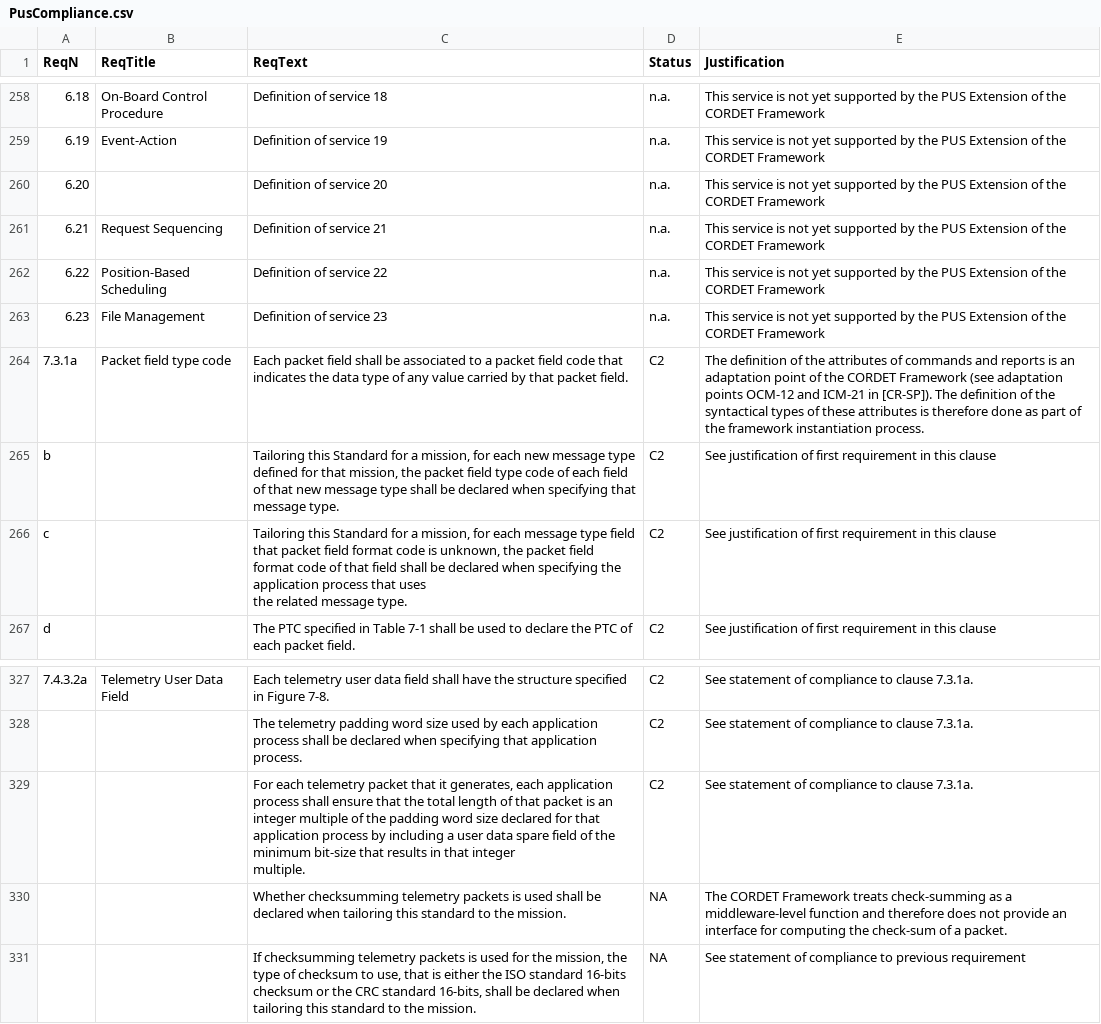
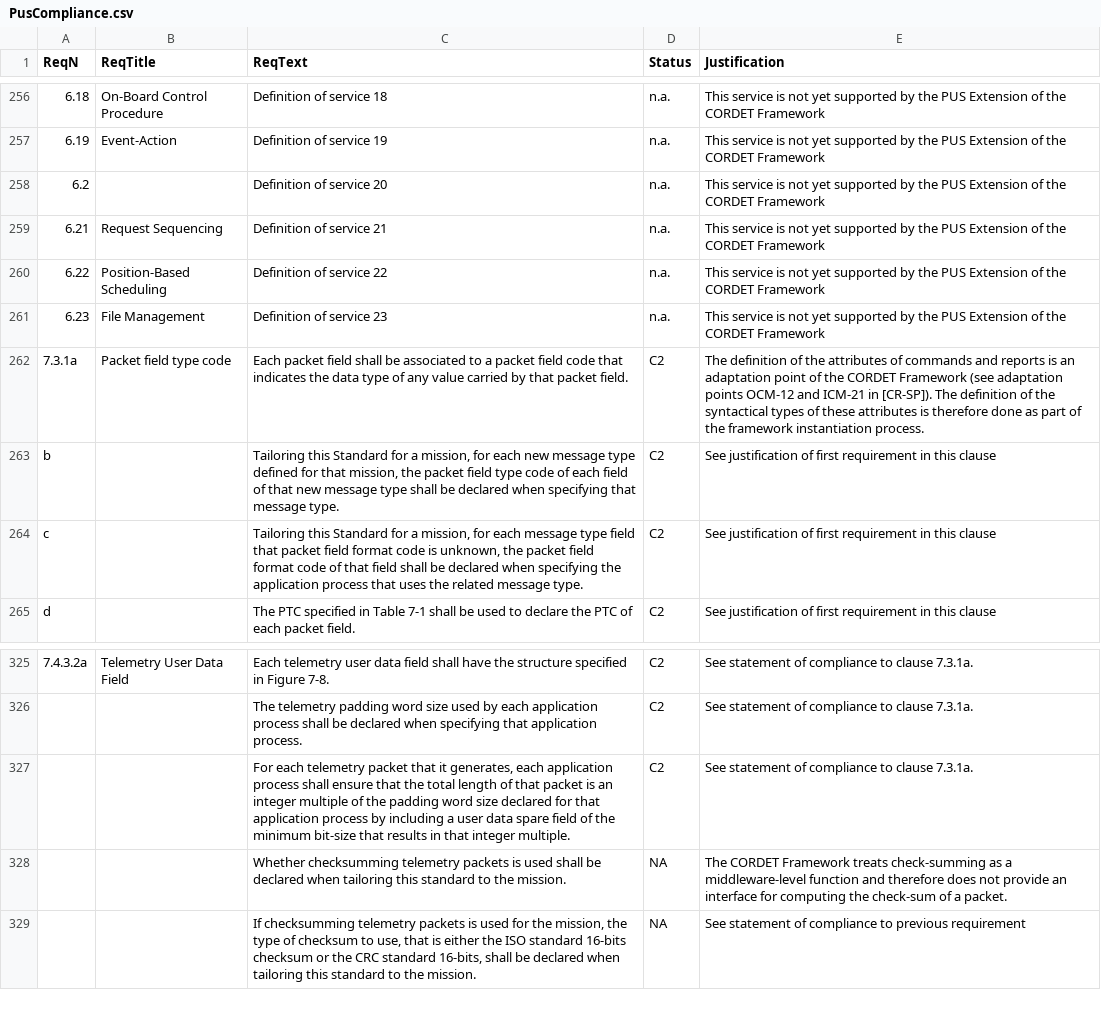
Before and after one commit to pnp-software/cordetfw, a CSV file: doc/pus/PusCompliance.csv, drawn as a sheet; only a part is shown, gaps mark what is left out; addresses are those after the commit; ↵ is a line break in a cell; the diff covers the shown part only; the diff names each change by its address in the sheet, - before the commit and + after, or states it on an @@ line.

```diff
--- a/doc/pus/PusCompliance.csv
+++ b/doc/pus/PusCompliance.csv
-A258 (ReqN): 6.20
+A258 (ReqN): 6.2
-C264 (ReqText): …message type.
+C264 (ReqText): …message type.
-C327 (ReqText): …integer ↵ multiple.
+C327 (ReqText): …integer multiple.
```
Also changed, not shown: 2 removed rows and 36 edited cells elsewhere in this file, doc/pus/PusExtensionAP.csv, 3 other files.
